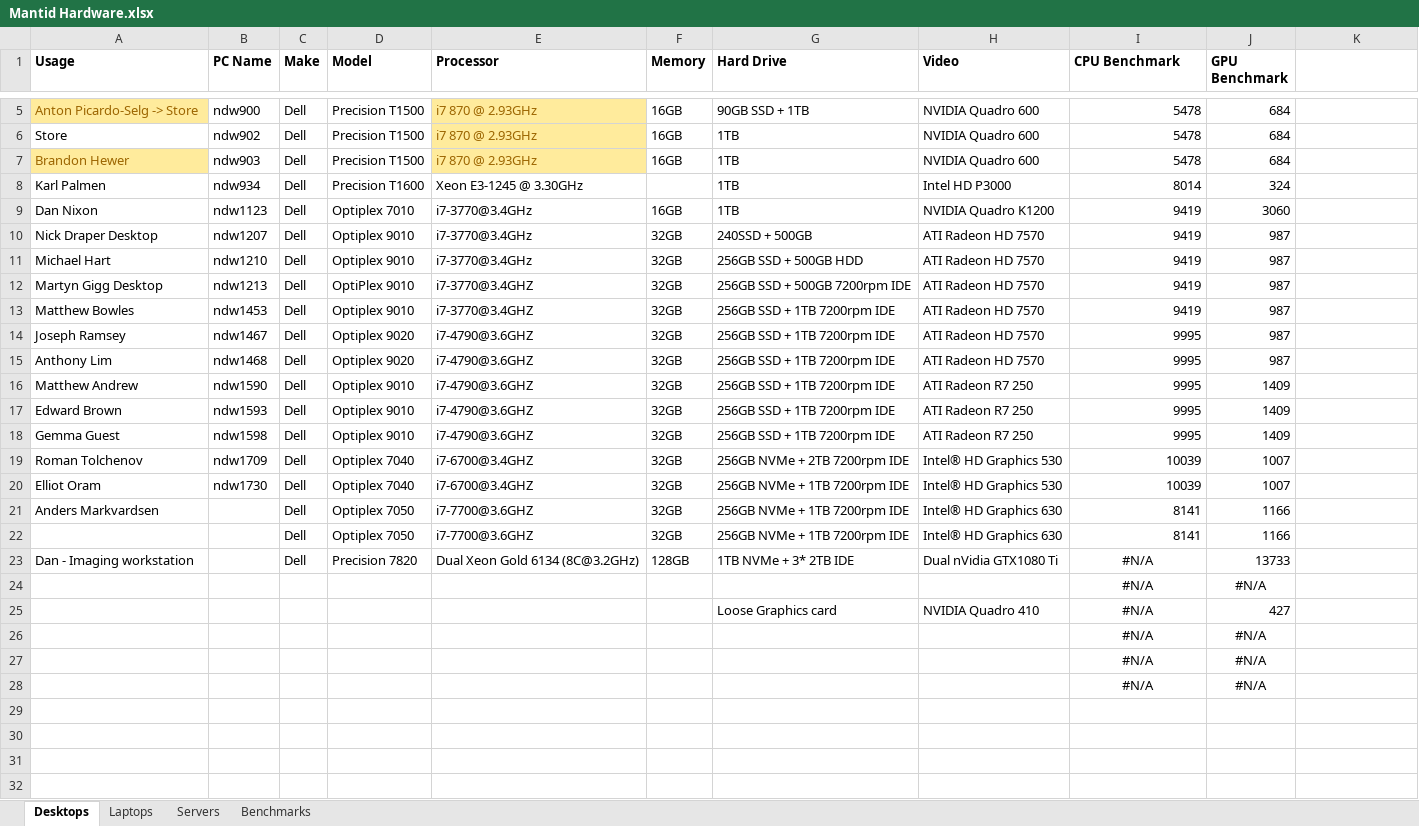
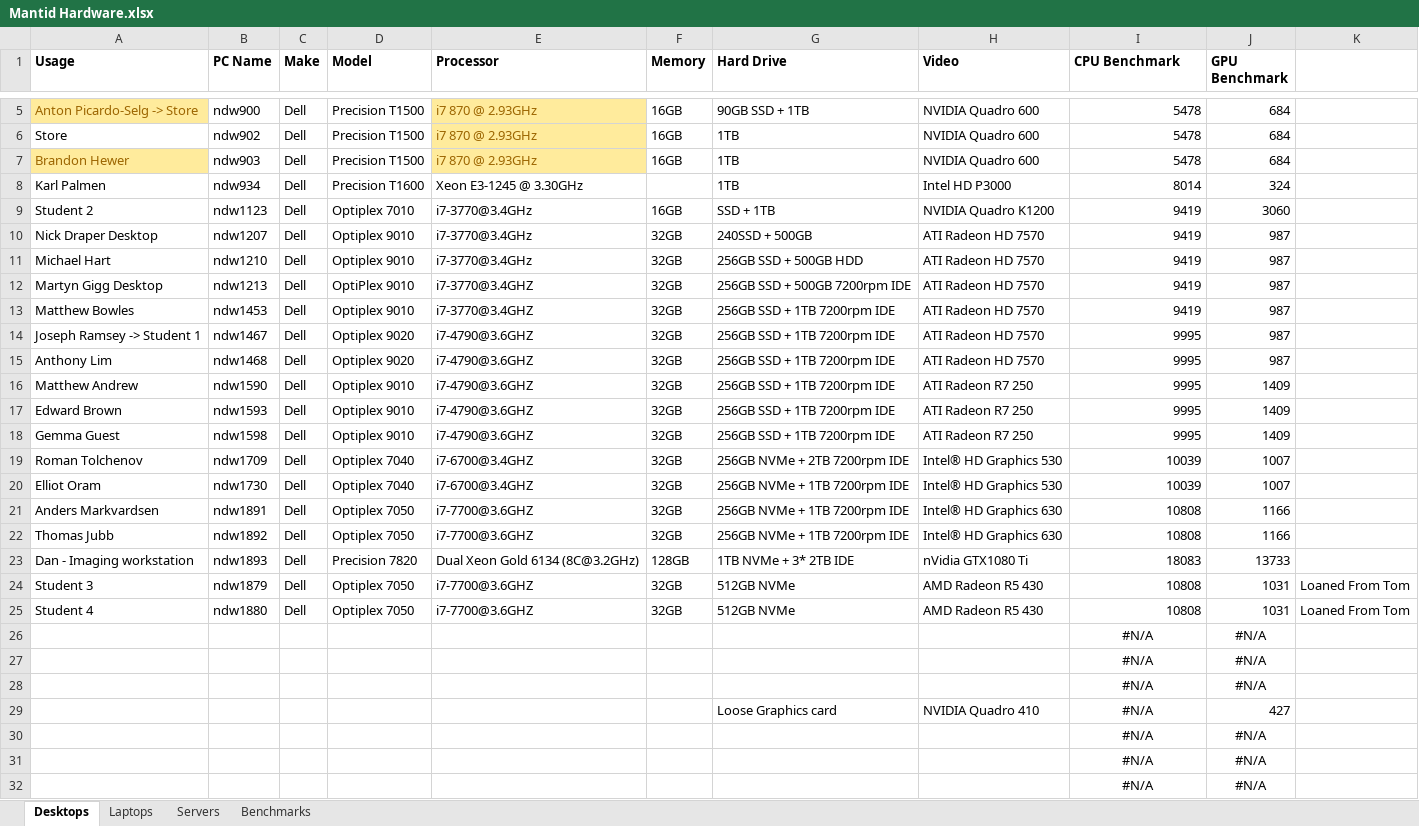
Before and after one commit to mantidproject/documents, an Excel workbook: Project-Management/Hardware/RAL/Mantid Hardware.xlsx, sheet Desktops, drawn as a sheet; only a part is shown, gaps mark what is left out; values as stored, in another font and other column widths than the file's, no borders; conditional formats not drawn; the diff names each change by its address in the sheet, - before the commit and + after, or states it on an @@ line.

```diff
--- a/Project-Management/Hardware/RAL/Mantid Hardware.xlsx (sheet Desktops)
+++ b/Project-Management/Hardware/RAL/Mantid Hardware.xlsx (sheet Desktops)
-A9 (Usage): Dan Nixon
+A9 (Usage): Student 2
-G9 (Hard Drive): 1TB
+G9 (Hard Drive): SSD + 1TB
-A14 (Usage): Joseph Ramsey
+A14 (Usage): Joseph Ramsey -> Student 1
-B21 (PC Name): (empty)
+B21 (PC Name): ndw1891
-I21:I22 (CPU Benchmark): 8141
+I21:I22 (CPU Benchmark): 10808
-A22 (Usage): (empty)
+A22 (Usage): Thomas Jubb
-B22 (PC Name): (empty)
+B22 (PC Name): ndw1892
-B23 (PC Name): (empty)
+B23 (PC Name): ndw1893
-H23 (Video): Dual nVidia GTX1080 Ti
+H23 (Video): nVidia GTX1080 Ti
-I23 (CPU Benchmark): #N/A
+I23 (CPU Benchmark): 18083
-I23 alignment: center
+I23 alignment: right
+row 24: Student 3 | ndw1879 | Dell | Optiplex 7050 | i7-7700@3.6GHZ | 32GB | 512GB NVMe | AMD Radeon R5 430 | 10808 | 1031 | Loaned From Tom
+row 25: Student 4 | ndw1880 | Dell | Optiplex 7050 | i7-7700@3.6GHZ | 32GB | 512GB NVMe | AMD Radeon R5 430 | 10808 | 1031 | Loaned From Tom
+row 26:  |  |  |  |  |  |  |  | #N/A | #N/A
+row 27:  |  |  |  |  |  |  |  | #N/A | #N/A
```
Also changed, not shown: sheet Benchmarks, charts or pictures, 2 other files.
